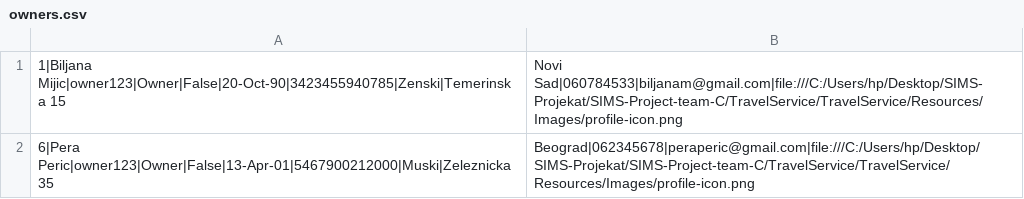
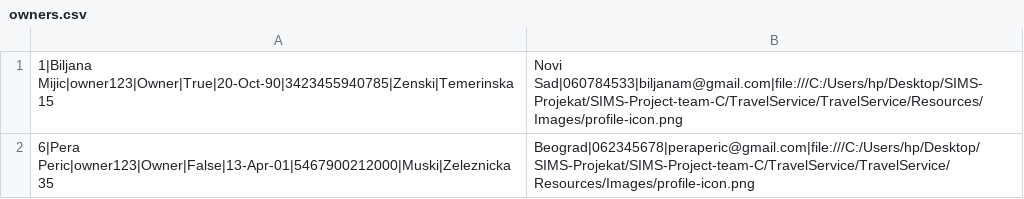
Before and after one commit to ivanailijin/SIMS-Project-team-C, a CSV file: TravelService/TravelService/Resources/Data/owners.csv, drawn as a sheet.

```diff
--- a/TravelService/TravelService/Resources/Data/owners.csv
+++ b/TravelService/TravelService/Resources/Data/owners.csv
@@ -1,2 +1,2 @@
-1|Biljana Mijic|owner123|Owner|False|20-Oct-90|3423455940785|Zenski|Temerinska 15, Novi Sad|060784533|biljanam@gmail.com|file:///C:/Users/hp/Desktop/SIMS-Projekat/SIMS-Project-team-C/TravelService/TravelService/Resources/Images/profile-icon.png
+1|Biljana Mijic|owner123|Owner|True|20-Oct-90|3423455940785|Zenski|Temerinska 15, Novi Sad|060784533|biljanam@gmail.com|file:///C:/Users/hp/Desktop/SIMS-Projekat/SIMS-Project-team-C/TravelService/TravelService/Resources/Images/profile-icon.png
 6|Pera Peric|owner123|Owner|False|13-Apr-01|5467900212000|Muski|Zeleznicka 35, Beograd|062345678|peraperic@gmail.com|file:///C:/Users/hp/Desktop/SIMS-Projekat/SIMS-Project-team-C/TravelService/TravelService/Resources/Images/profile-icon.png
```
Also changed, not shown: TravelService/TravelService/Resources/Data/accommodationReservations.csv, 2 other files.
